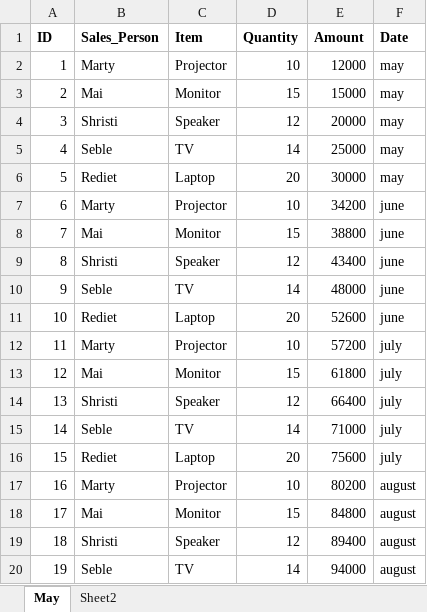
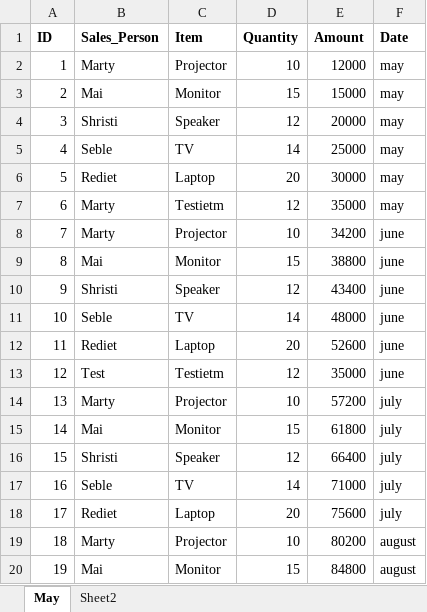
Before and after one commit to seblechernet/HighChartsDemo, an Excel workbook: Data.xlsx, sheet May, drawn as a sheet; only a part is shown; the shorter side is filled out with more unchanged rows; values as stored, in another font and other column widths than the file's, no borders; addresses are those after the commit; the diff names each change by its address in the sheet, - before the commit and + after, or states it on an @@ line.

```diff
--- a/Data.xlsx (sheet May)
+++ b/Data.xlsx (sheet May)
+row 7: 6 | Marty | Testietm | 12 | 35000 | may
@@ column A (ID) renumbered from row 8 down @@
+row 13: 12 | Test | Testietm | 12 | 35000 | june
```
Also changed, not shown: 6 other files.
